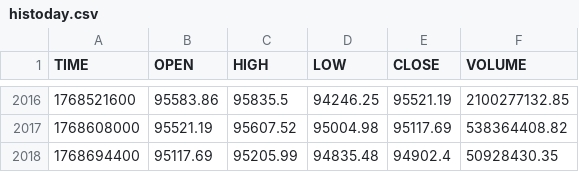
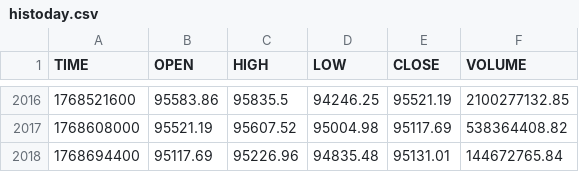
Before and after one commit to stpunos/bitcoin-datasets, a CSV file: data/coindesk/histoday.csv, drawn as a sheet; only a part is shown, gaps mark what is left out.

```diff
--- a/data/coindesk/histoday.csv
+++ b/data/coindesk/histoday.csv
@@ -2017,2 +2017,2 @@ TIME,OPEN,HIGH,LOW,CLOSE,VOLUME
 1768608000,95521.19,95607.52,95004.98,95117.69,538364408.82
-1768694400,95117.69,95205.99,94835.48,94902.4,50928430.35
+1768694400,95117.69,95226.96,94835.48,95131.01,144672765.84
```
Also changed, not shown: data/coindesk/histohour.csv, data/coindesk/hourly_social_data.csv, 2 other files.
